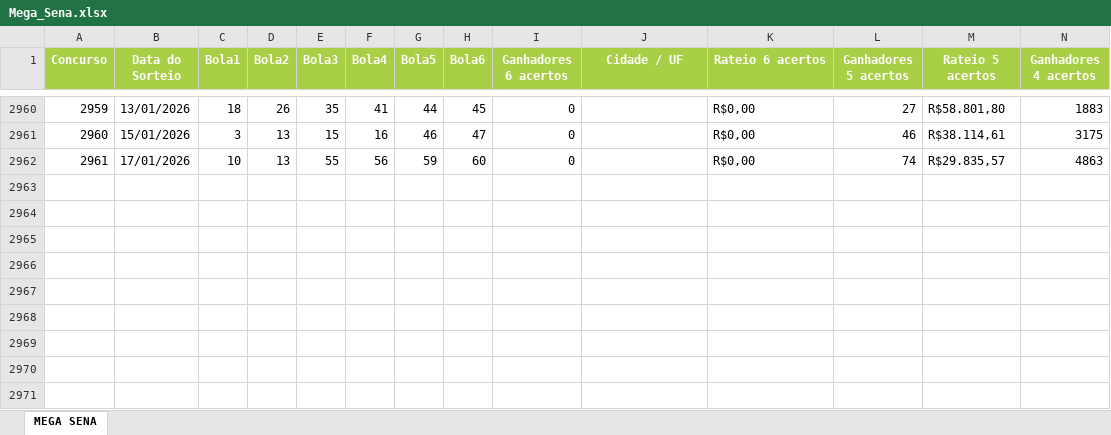
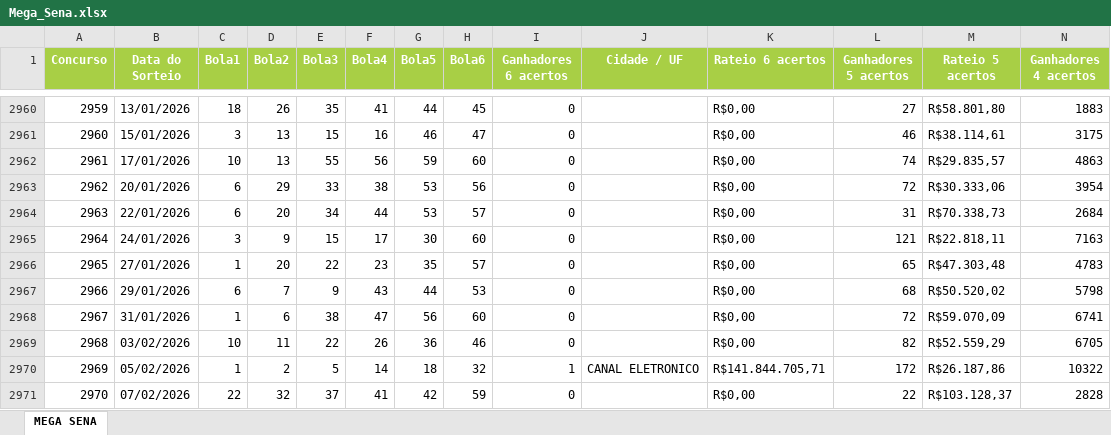
Before and after one commit to cheique-murilo/loterias_brasil, an Excel workbook: base/Mega_Sena.xlsx, sheet MEGA SENA, drawn as a sheet; only a part is shown, gaps mark what is left out; values as stored, in another font and other column widths than the file's, no borders; rows hold the shown columns only; the diff names each change by its address in the sheet, - before the commit and + after, or states it on an @@ line.

```diff
--- a/base/Mega_Sena.xlsx (sheet MEGA SENA)
+++ b/base/Mega_Sena.xlsx (sheet MEGA SENA)
+row 2963: 2962 | 20/01/2026 | 6 | 29 | 33 | 38 | 53 | 56 | 0 |  | R$0,00 | 72 | R$30.333,06 | 3954
+row 2964: 2963 | 22/01/2026 | 6 | 20 | 34 | 44 | 53 | 57 | 0 |  | R$0,00 | 31 | R$70.338,73 | 2684
+row 2965: 2964 | 24/01/2026 | 3 | 9 | 15 | 17 | 30 | 60 | 0 |  | R$0,00 | 121 | R$22.818,11 | 7163
+row 2966: 2965 | 27/01/2026 | 1 | 20 | 22 | 23 | 35 | 57 | 0 |  | R$0,00 | 65 | R$47.303,48 | 4783
+row 2967: 2966 | 29/01/2026 | 6 | 7 | 9 | 43 | 44 | 53 | 0 |  | R$0,00 | 68 | R$50.520,02 | 5798
+row 2968: 2967 | 31/01/2026 | 1 | 6 | 38 | 47 | 56 | 60 | 0 |  | R$0,00 | 72 | R$59.070,09 | 6741
+row 2969: 2968 | 03/02/2026 | 10 | 11 | 22 | 26 | 36 | 46 | 0 |  | R$0,00 | 82 | R$52.559,29 | 6705
+row 2970: 2969 | 05/02/2026 | 1 | 2 | 5 | 14 | 18 | 32 | 1 | CANAL ELETRONICO | R$141.844.705,71 | 172 | R$26.187,86 | 10322
+row 2971: 2970 | 07/02/2026 | 22 | 32 | 37 | 41 | 42 | 59 | 0 |  | R$0,00 | 22 | R$103.128,37 | 2828
```
Also changed, not shown: base/Dupla_Sena.xlsx, base/Lotofácil.xlsx, 1 other file.
